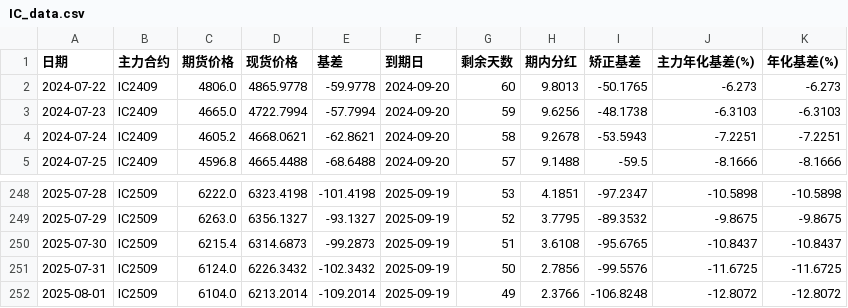
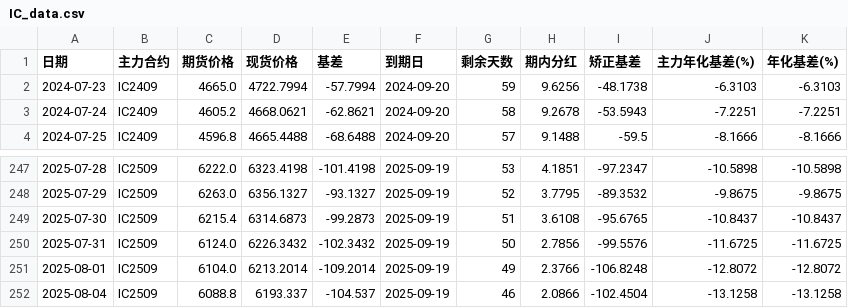
Before and after one commit to Euclid-Jie/Observation-of-Basis, a CSV file: data/IC_data.csv, drawn as a sheet; only a part is shown, gaps mark what is left out.

```diff
--- a/data/IC_data.csv
+++ b/data/IC_data.csv
@@ -1,3 +1,2 @@
 日期,主力合约,期货价格,现货价格,基差,到期日,剩余天数,期内分红,矫正基差,主力年化基差(%),年化基差(%)
-2024-07-22,IC2409,4806.0,4865.9778,-59.9778,2024-09-20,60,9.8013,-50.1765,-6.273,-6.273
 2024-07-23,IC2409,4665.0,4722.7994,-57.7994,2024-09-20,59,9.6256,-48.1738,-6.3103,-6.3103
@@ -252 +251,2 @@
 2025-08-01,IC2509,6104.0,6213.2014,-109.2014,2025-09-19,49,2.3766,-106.8248,-12.8072,-12.8072
+2025-08-04,IC2509,6088.8,6193.337,-104.537,2025-09-19,46,2.0866,-102.4504,-13.1258,-13.1258
```
Also changed, not shown: data/IF_data.csv, data/IM_data.csv, 1 other file.
